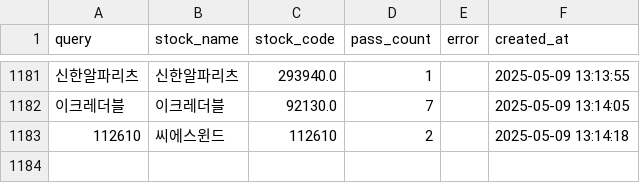
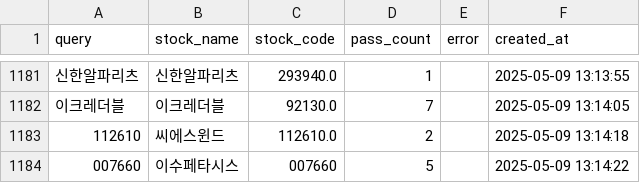
Before and after one commit to MinHoBinE/minhobin, a CSV file: data/analysis_history.csv, drawn as a sheet; only a part is shown, gaps mark what is left out; the diff names each change by its address in the sheet, - before the commit and + after, or states it on an @@ line.

Commit message:
Add analysis history: 007660

```diff
--- a/data/analysis_history.csv
+++ b/data/analysis_history.csv
-C1183 (stock_code): 112610
+C1183 (stock_code): 112610.0
+row 1184: 007660 | 이수페타시스 | 007660 | 5 |  | 2025-05-09 13:14:22
```
